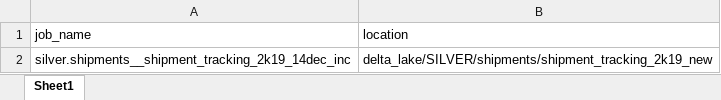
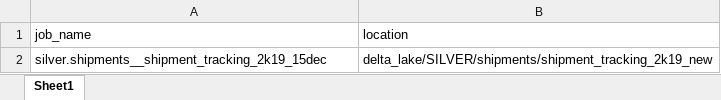
Before and after one commit to darpan-raj-meesho/Adhoc-Automations-psl, an Excel workbook: jobs_info.xlsx, sheet Sheet1, drawn as a sheet; values as stored, in another font and other column widths than the file's, no borders; the diff names each change by its address in the sheet, - before the commit and + after, or states it on an @@ line.

Commit message:
dec_15

```diff
--- a/jobs_info.xlsx (sheet Sheet1)
+++ b/jobs_info.xlsx (sheet Sheet1)
-A2 (job_name): silver.shipments__shipment_tracking_2k19_14dec_inc
+A2 (job_name): silver.shipments__shipment_tracking_2k19_15dec
```
